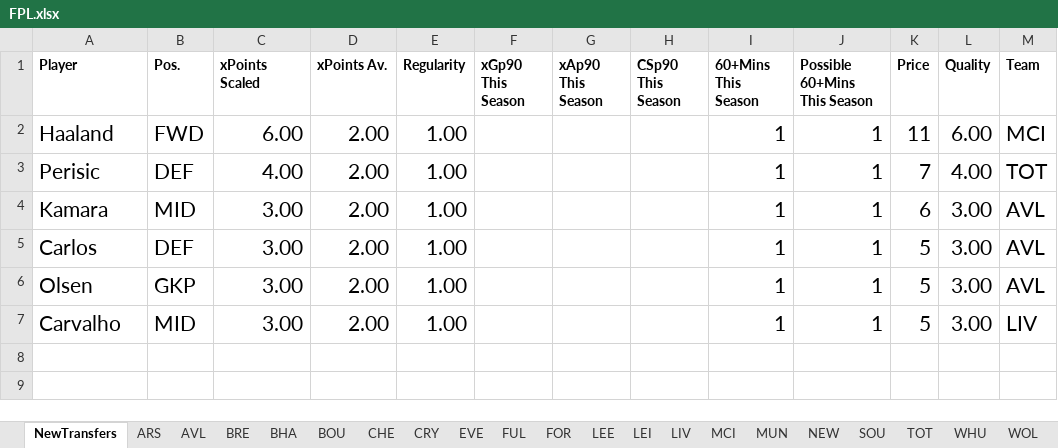
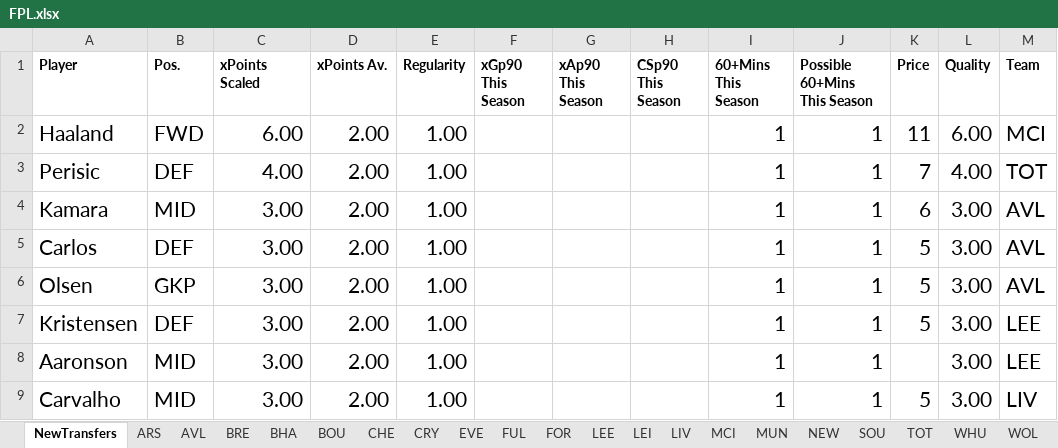
Before and after one commit to ivannoden/FPL, an Excel workbook: FPL.xlsx, sheet NewTransfers, drawn as a sheet; values as stored, in another font and other column widths than the file's, no borders; table styles not drawn; the diff names each change by its address in the sheet, - before the commit and + after, or states it on an @@ line.

Commit message:
Added transfers

```diff
--- a/FPL.xlsx (sheet NewTransfers)
+++ b/FPL.xlsx (sheet NewTransfers)
+row 7: Kristensen | DEF | 3.00 | 2.00 | 1.00 |  |  |  | 1 | 1 | 5 | 3.00 | LEE
+row 8: Aaronson | MID | 3.00 | 2.00 | 1.00 |  |  |  | 1 | 1 |  | 3.00 | LEE
```
Also changed, not shown: sheet FUL, sheet BOU, sheet FOR.
